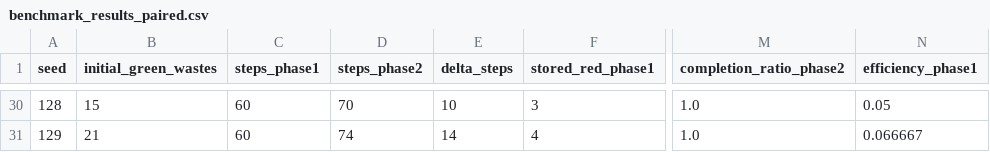
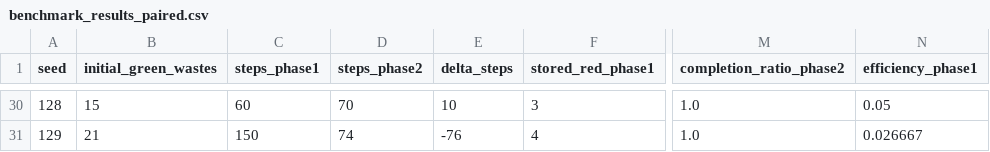
Before and after one commit to Armarit78/Self-organization-of-robots-in-a-hostile-environment, a CSV file: results/benchmark_results_paired.csv, drawn as a sheet; only a part is shown, gaps mark what is left out; the diff covers the shown part only; the diff names each change by its address in the sheet, - before the commit and + after, or states it on an @@ line.

```diff
--- a/results/benchmark_results_paired.csv
+++ b/results/benchmark_results_paired.csv
-C31 (steps_phase1): 60
+C31 (steps_phase1): 150
-E31 (delta_steps): 14
+E31 (delta_steps): -76
-N31 (efficiency_phase1): 0.066667
+N31 (efficiency_phase1): 0.026667
```
Also changed, not shown: 33 edited cells elsewhere in this file, results/benchmark_results_detailed.csv, results/benchmark_results_summary.csv, 10 other files.
